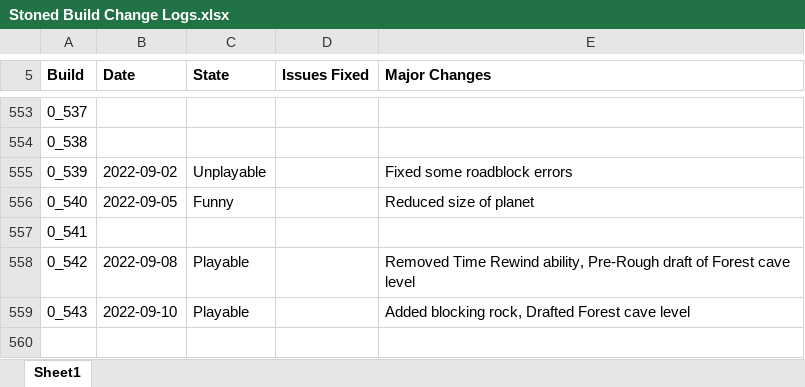
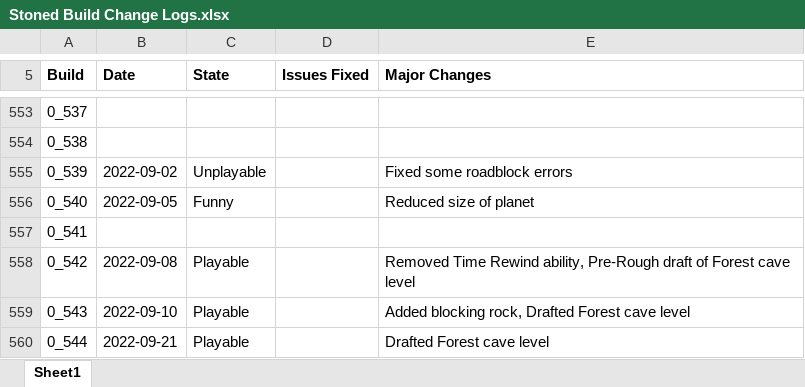
Before and after one commit to shieldgenerator7/Stonicorn, an Excel workbook: Docs/Stoned Build Change Logs.xlsx, sheet Sheet1, drawn as a sheet; only a part is shown, gaps mark what is left out; values as stored, in another font and other column widths than the file's, no borders; conditional formats not drawn; the diff names each change by its address in the sheet, - before the commit and + after, or states it on an @@ line.

Commit message:
Build 0.544

```diff
--- a/Docs/Stoned Build Change Logs.xlsx (sheet Sheet1)
+++ b/Docs/Stoned Build Change Logs.xlsx (sheet Sheet1)
+row 560: 0_544 | 2022-09-21 | Playable |  | Drafted Forest cave level
```
Also changed, not shown: 4 other files.
